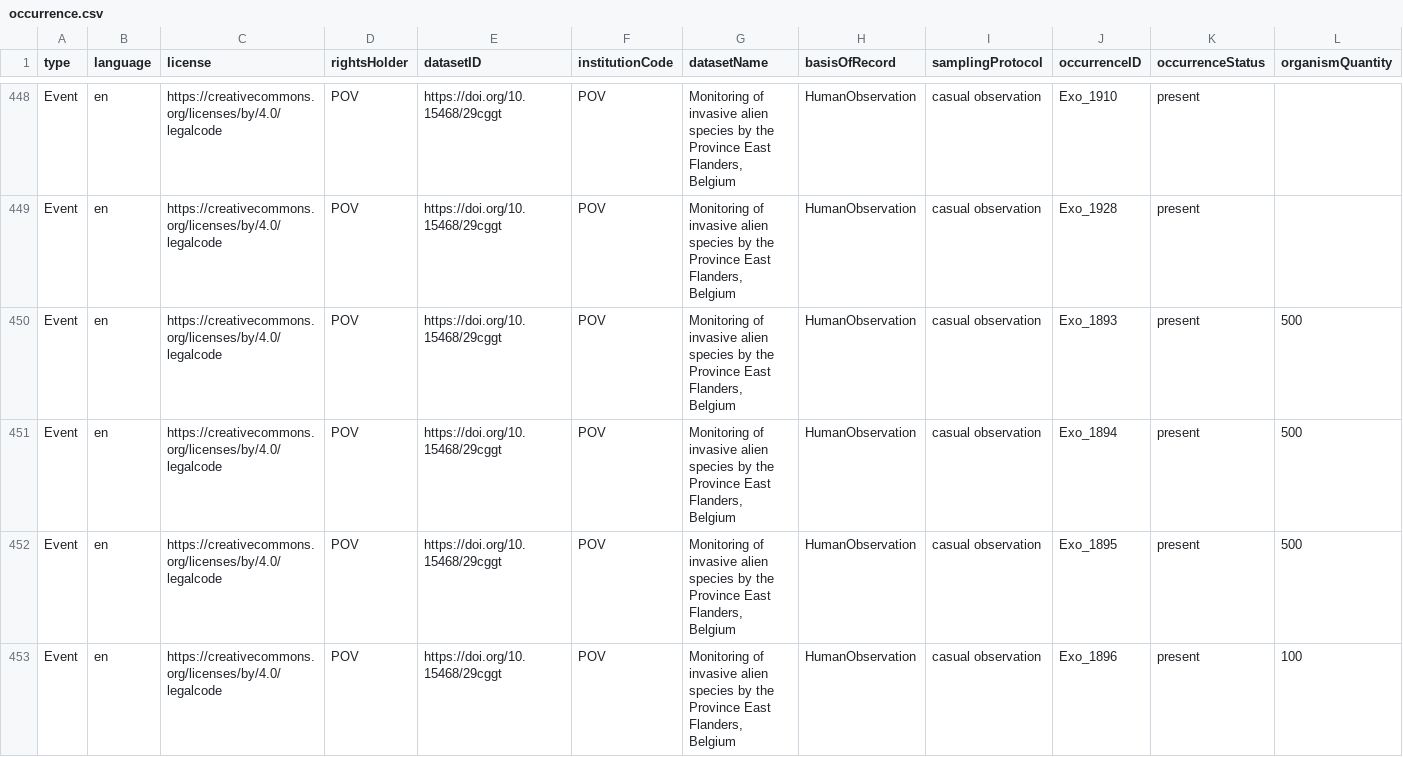
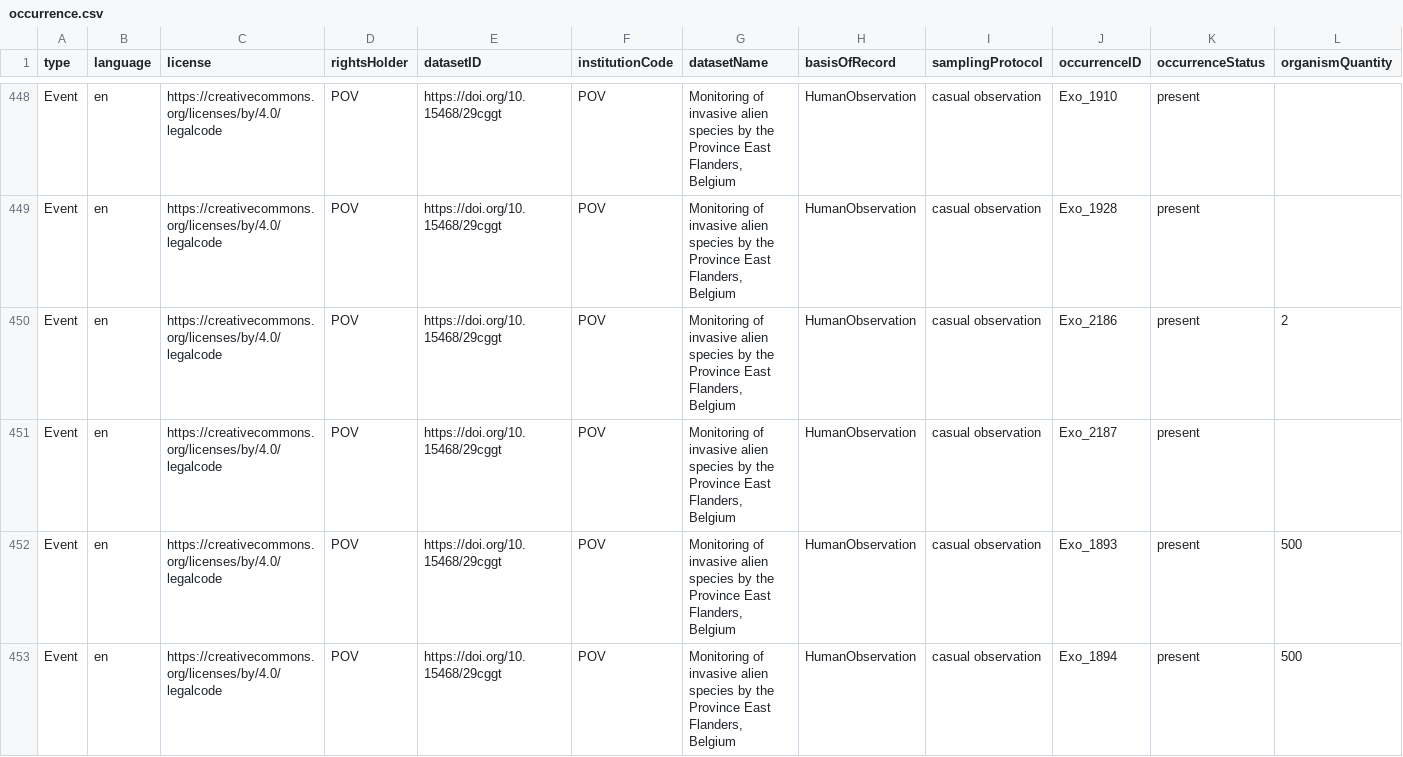
Before and after one commit to riparias/pcm-ias-plants-occurrences, a CSV file: data/processed/occurrence.csv, drawn as a sheet; only a part is shown, gaps mark what is left out; the shorter side is filled out with more unchanged rows; rows hold the shown columns only; the diff names each change by its address in the sheet, - before the commit and + after, or states it on an @@ line.

Commit message:
[AUTO]Mapping
Files changed:
M	data/processed/occurrence.csv

```diff
--- a/data/processed/occurrence.csv
+++ b/data/processed/occurrence.csv
+row 450: Event | en | https://creativecommons.org/licenses/by/4.0/legalcode | POV | https://doi.org/10.15468/29cggt | POV | Monitoring of invasive alien species by the Province East Flanders, Belgium | HumanObservation | casual observation | Exo_2186 | present | 2
+row 451: Event | en | https://creativecommons.org/licenses/by/4.0/legalcode | POV | https://doi.org/10.15468/29cggt | POV | Monitoring of invasive alien species by the Province East Flanders, Belgium | HumanObservation | casual observation | Exo_2187 | present
```
